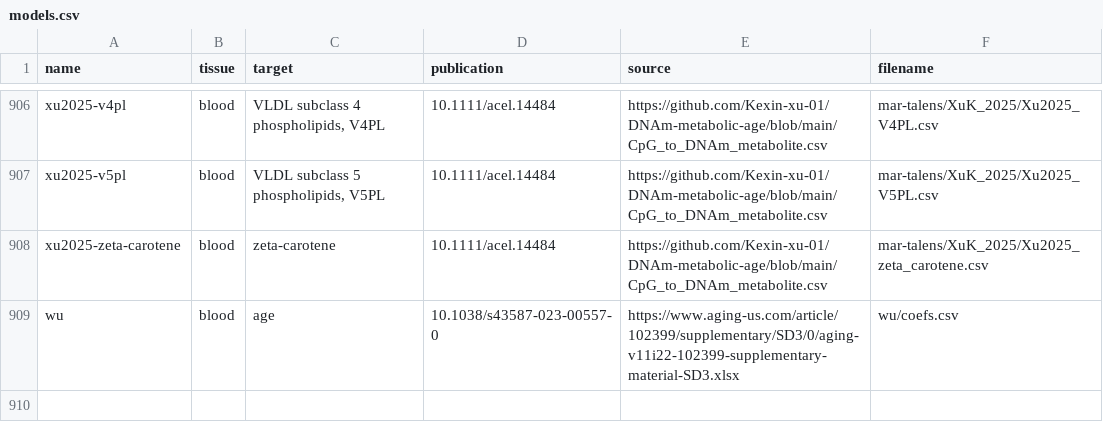
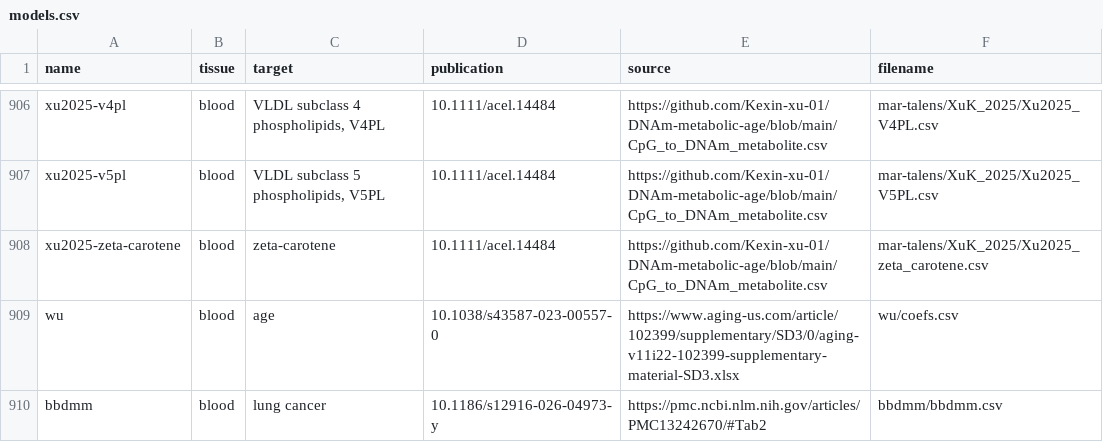
Before and after one commit to perishky/meffonym, a CSV file: inst/models.csv, drawn as a sheet; only a part is shown, gaps mark what is left out.

Commit message:
adds bbdmm for lung cancer

```diff
--- a/inst/models.csv
+++ b/inst/models.csv
@@ -909 +909,2 @@ xu2025-zeta-carotene,blood,zeta-carotene,10.1111/acel.14484,https://github.com/K
 wu,blood,age,10.1038/s43587-023-00557-0,https://www.aging-us.com/article/102399/supplementary/SD3/0/aging-v11i22-102399-supplementary-material-SD3.xlsx,wu/coefs.csv
+bbdmm,blood,lung cancer,10.1186/s12916-026-04973-y,https://pmc.ncbi.nlm.nih.gov/articles/PMC13242670/#Tab2,bbdmm/bbdmm.csv
```
Also changed, not shown: 3 other files.
